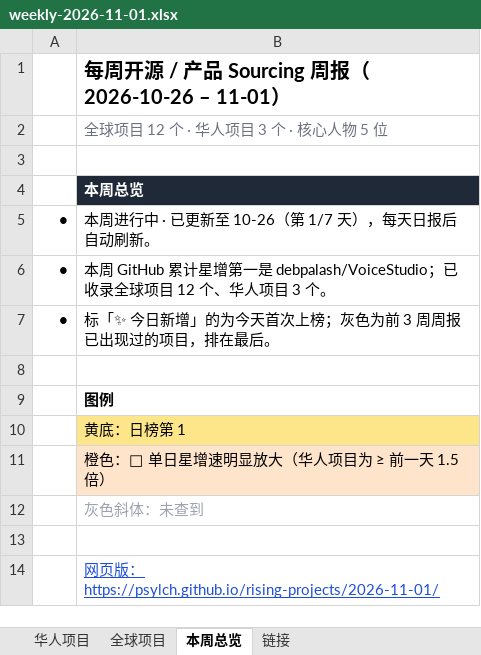
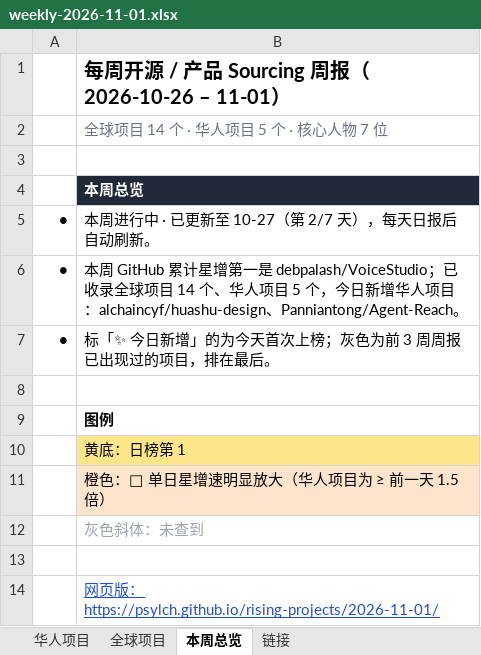
Before and after one commit to psylch/rising-projects, an Excel workbook: 2026-11-01/weekly-2026-11-01.xlsx, sheet 本周总览, drawn as a sheet; values as stored, in another font and other column widths than the file's, no borders; the diff names each change by its address in the sheet, - before the commit and + after, or states it on an @@ line.

```diff
--- a/2026-11-01/weekly-2026-11-01.xlsx (sheet 本周总览)
+++ b/2026-11-01/weekly-2026-11-01.xlsx (sheet 本周总览)
-B2: 全球项目 12 个 · 华人项目 3 个 · 核心人物 5 位
+B2: 全球项目 14 个 · 华人项目 5 个 · 核心人物 7 位
-B5: 本周进行中 · 已更新至 10-26（第 1/7 天），每天日报后自动刷新。
+B5: 本周进行中 · 已更新至 10-27（第 2/7 天），每天日报后自动刷新。
-B6: …球项目 12 个、华人项目 3 个。
+B6: …球项目 14 个、华人项目 5 个，今日新增华人项目：alchaincyf/huashu-design、Panniantong/Agent-Reach。
```
Also changed, not shown: sheet 全球项目, sheet 链接, sheet 华人项目, 2 other files.
